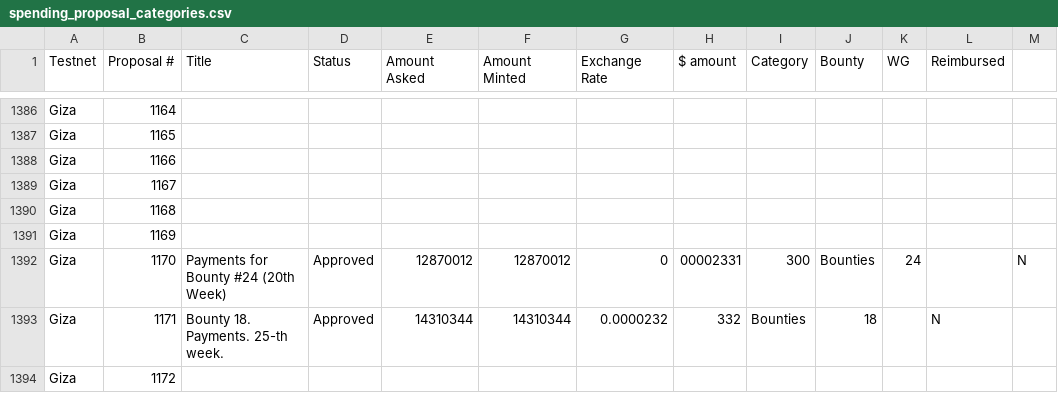
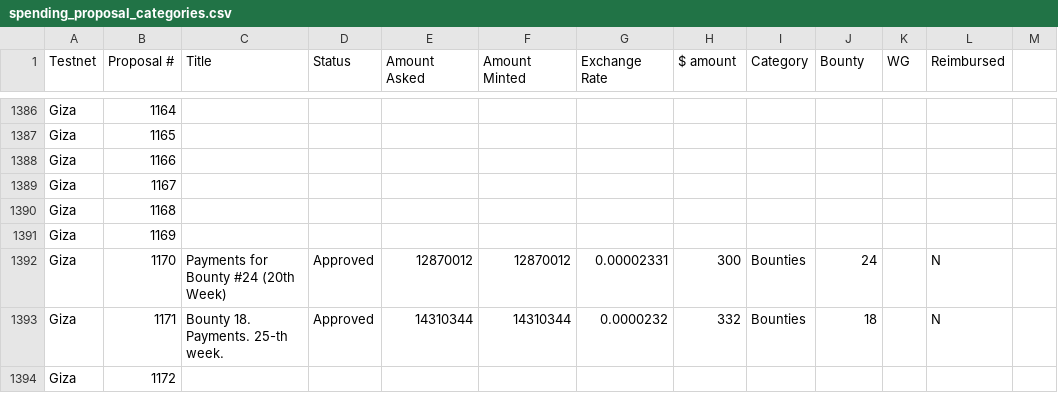
Before and after one commit to singulart/community-repo, a CSV file: council/spending_proposal_categories.csv, drawn as a sheet; only a part is shown, gaps mark what is left out.

Commit message:
council/spending_proposal_categories.csv fix

```diff
--- a/council/spending_proposal_categories.csv
+++ b/council/spending_proposal_categories.csv
@@ -1391,3 +1391,3 @@ Giza,1168,,,,,,,,,,
 Giza,1169,,,,,,,,,,
-Giza,1170,Payments for Bounty #24 (20th Week),Approved,12870012,12870012,0,00002331,300,Bounties,24,,N
+Giza,1170,Payments for Bounty #24 (20th Week),Approved,12870012,12870012,0.00002331,300,Bounties,24,,N
 Giza,1171,Bounty 18. Payments. 25-th week.,Approved,14310344,14310344,0.0000232,332,Bounties,18,,N
```
